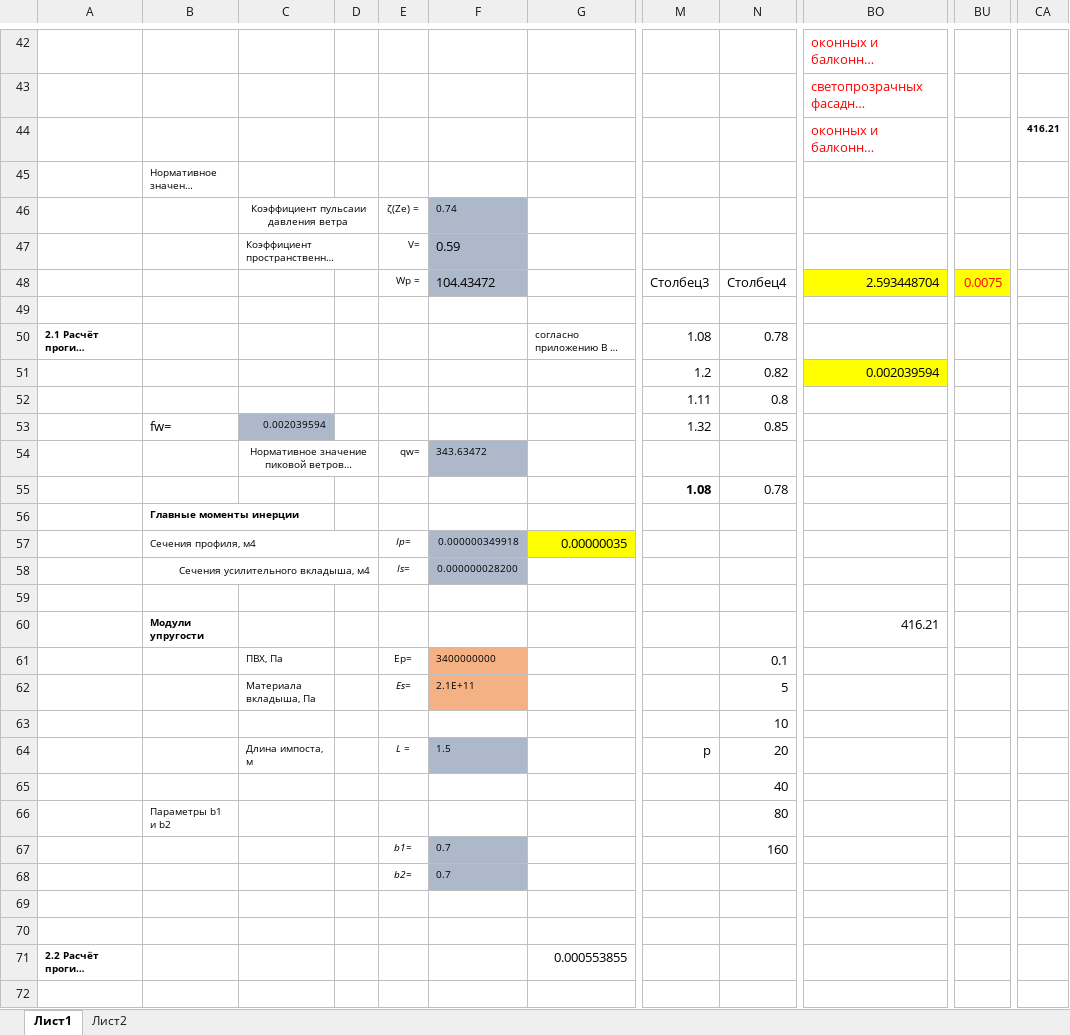
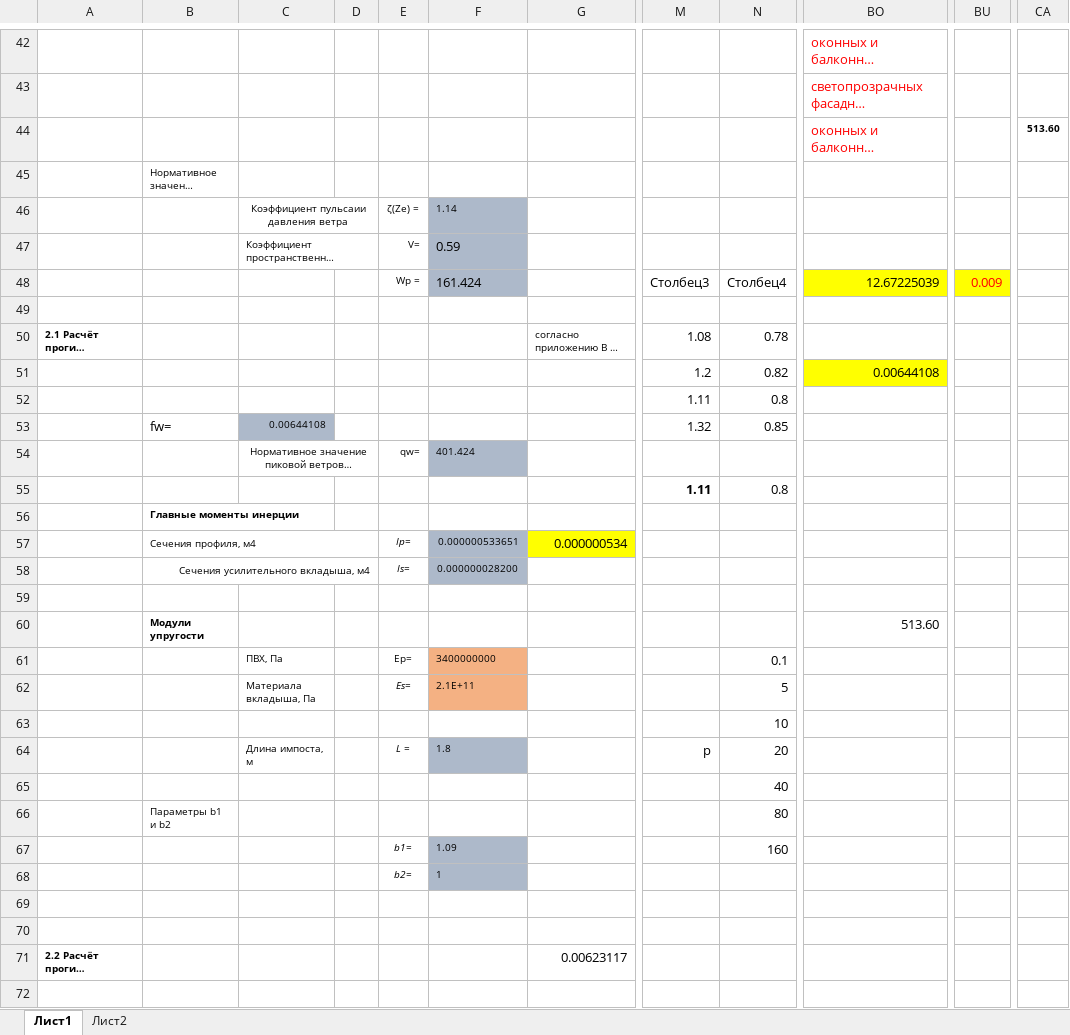
Before and after one commit to rockindolphin/impost_deformation, an Excel workbook: РАСЧЁТ ПРОГИБА ПО СП.xlsx, sheet Лист1, drawn as a sheet; only a part is shown, gaps mark what is left out; long unchanged cells end in …; values as stored, in another font and other column widths than the file's, no borders; charts and pictures and table styles not drawn; the diff covers the shown part only; the diff names each change by its address in the sheet, - before the commit and + after, or states it on an @@ line.

```diff
--- a/РАСЧЁТ ПРОГИБА ПО СП.xlsx (sheet Лист1)
+++ b/РАСЧЁТ ПРОГИБА ПО СП.xlsx (sheet Лист1)
-CA44: 416.21
+CA44: 513.60
-F46: 0.74
+F46: 1.14
-F48: 104.43472
+F48: 161.424
-BO48: 2.593448704
+BO48: 12.67225039
-BU48: 0.0075
+BU48: 0.009
-BO51: 0.002039594
+BO51: 0.00644108
-C53: 0.002039594
+C53: 0.00644108
-F54: 343.63472
+F54: 401.424
-M55: 1.08
+M55: 1.11
-N55: 0.78
+N55: 0.8
-F57: 0.000000349918
+F57: 0.000000533651
-G57: 0.00000035
+G57: 0.000000534
-BO60: 416.21
+BO60: 513.60
-F64: 1.5
+F64: 1.8
-F67: 0.7
+F67: 1.09
-F68: 0.7
+F68: 1
-G71: 0.000553855
+G71: 0.00623117
```
Also changed, not shown: 50 edited cells elsewhere in this sheet, charts or pictures, 5 other files.
